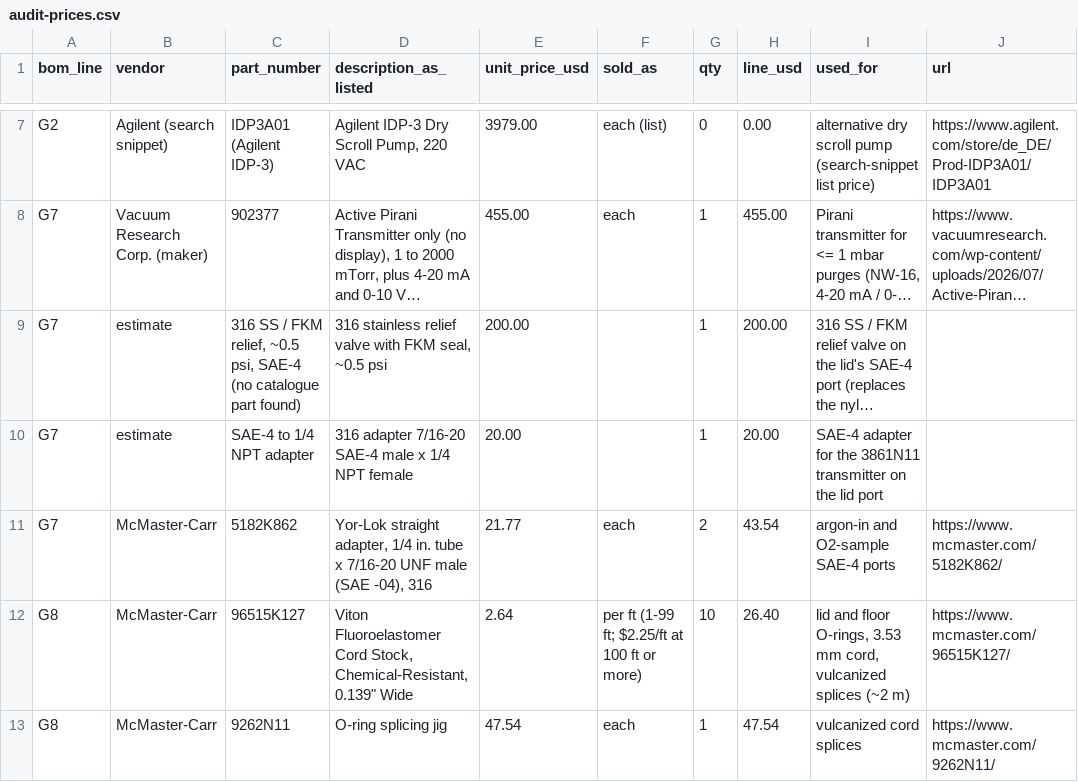
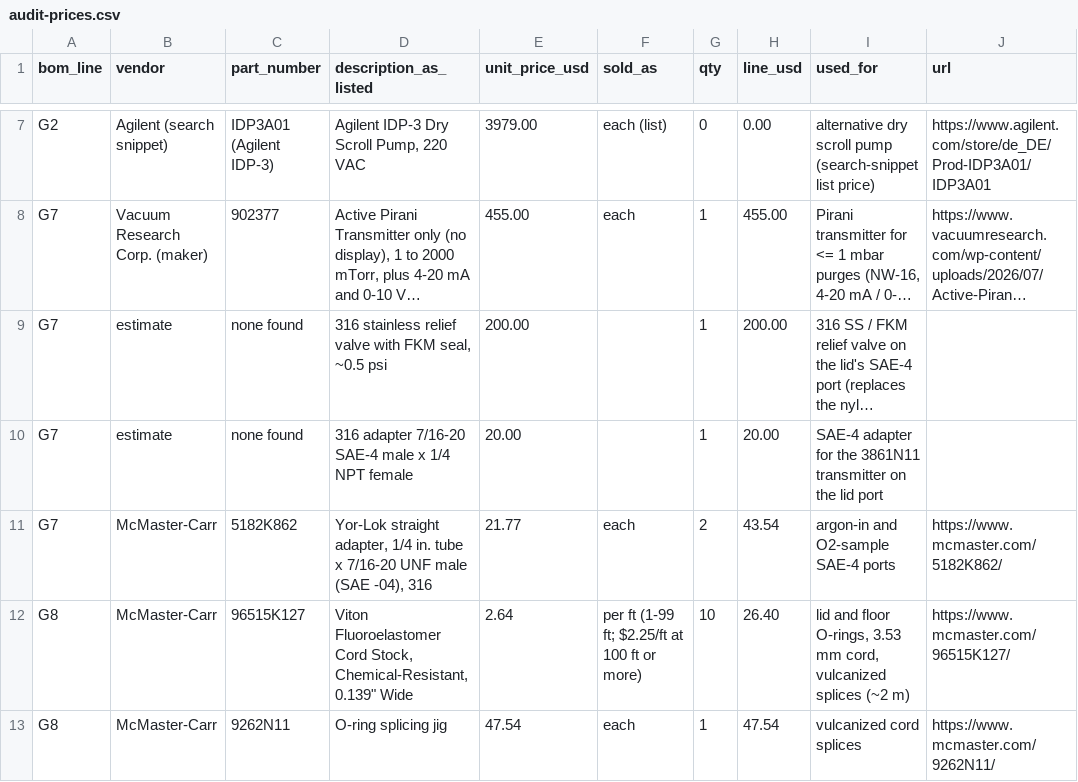
Before and after one commit to vertical-cloud-lab/digital-alloy-lab, a CSV file: desktop-lpbf/analysis/audit/audit-prices.csv, drawn as a sheet; only a part is shown, gaps mark what is left out; long unchanged cells end in …; the diff names each change by its address in the sheet, - before the commit and + after, or states it on an @@ line.

```diff
--- a/desktop-lpbf/analysis/audit/audit-prices.csv
+++ b/desktop-lpbf/analysis/audit/audit-prices.csv
-C9 (part_number): 316 SS / FKM relief, ~0.5 psi, SAE-4 (no catalogue part found)
+C9 (part_number): none found
-C10 (part_number): SAE-4 to 1/4 NPT adapter
+C10 (part_number): none found
```
Also changed, not shown: desktop-lpbf/analysis/out/audit/purchase_vs_model.csv, desktop-lpbf/analysis/out/audit/purchase_vs_model_before.csv, 4 other files.
